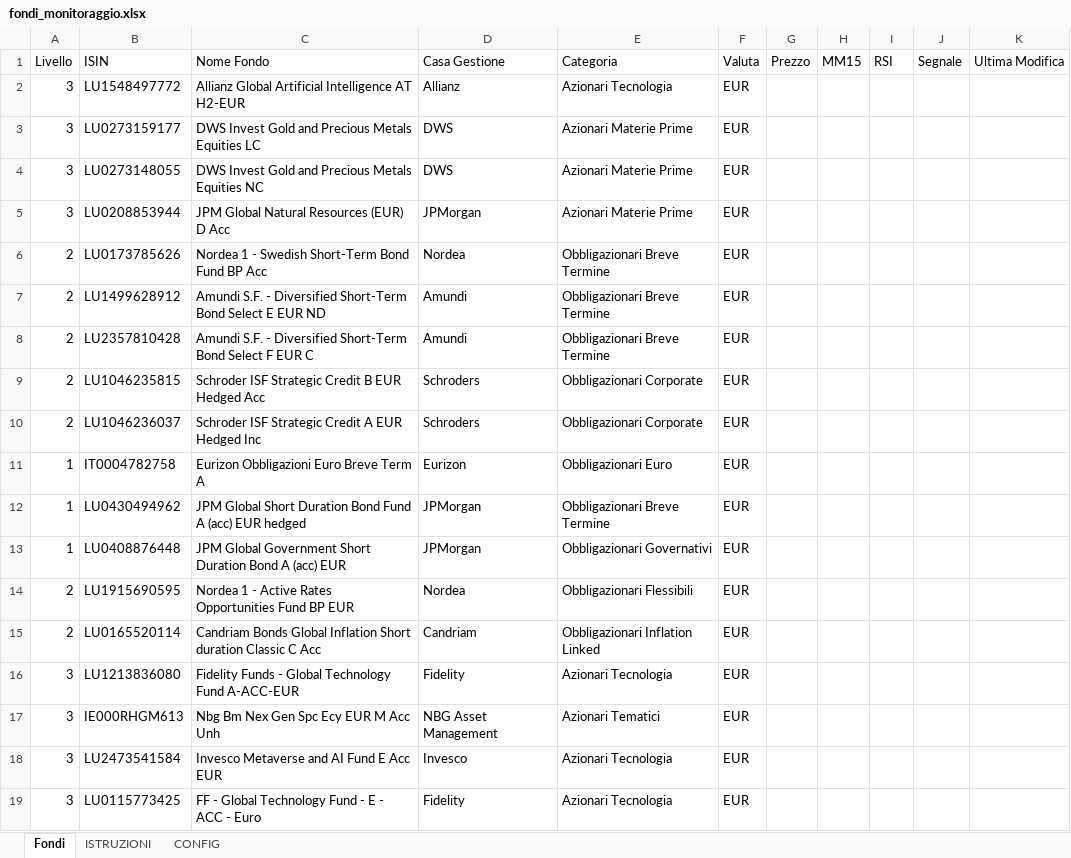
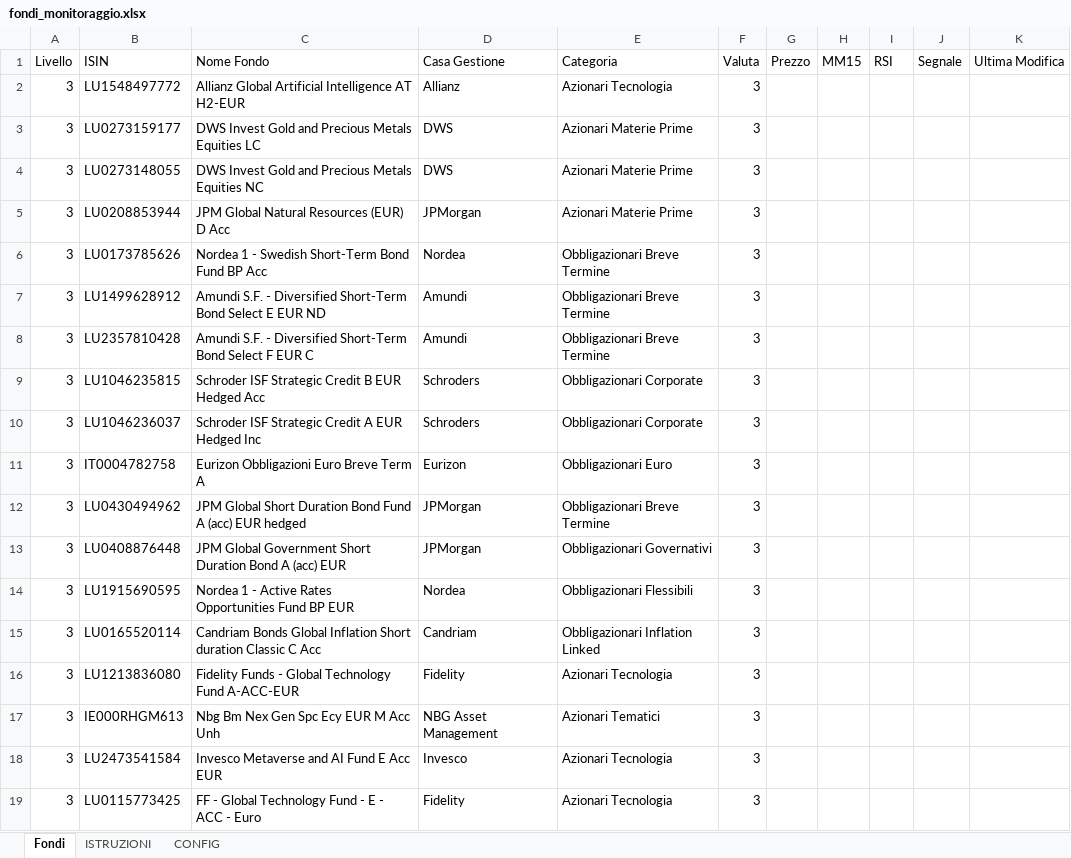
Before and after one commit to andreapavan-ops/MONITORAGGIO_FONDI, an Excel workbook: fondi_monitoraggio.xlsx, sheet Fondi, drawn as a sheet; values as stored, in another font and other column widths than the file's, no borders; the diff names each change by its address in the sheet, - before the commit and + after, or states it on an @@ line.

```diff
--- a/fondi_monitoraggio.xlsx (sheet Fondi)
+++ b/fondi_monitoraggio.xlsx (sheet Fondi)
-F2:F19 (Valuta): EUR
+F2:F19 (Valuta): 3
-A6:A10 (Livello): 2
+A6:A10 (Livello): 3
-A11:A13 (Livello): 1
+A11:A13 (Livello): 3
-A14:A15 (Livello): 2
+A14:A15 (Livello): 3
```
Also changed, not shown: 2 other files.
